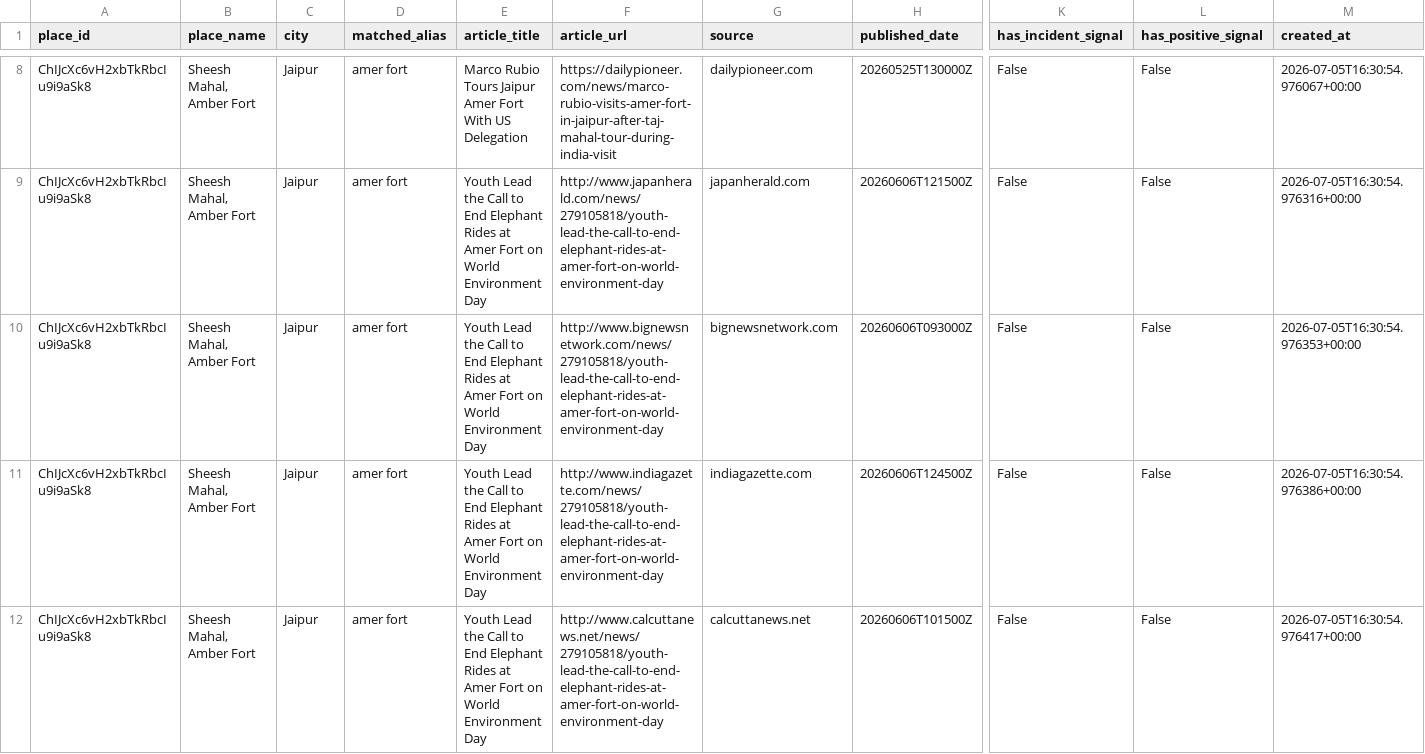
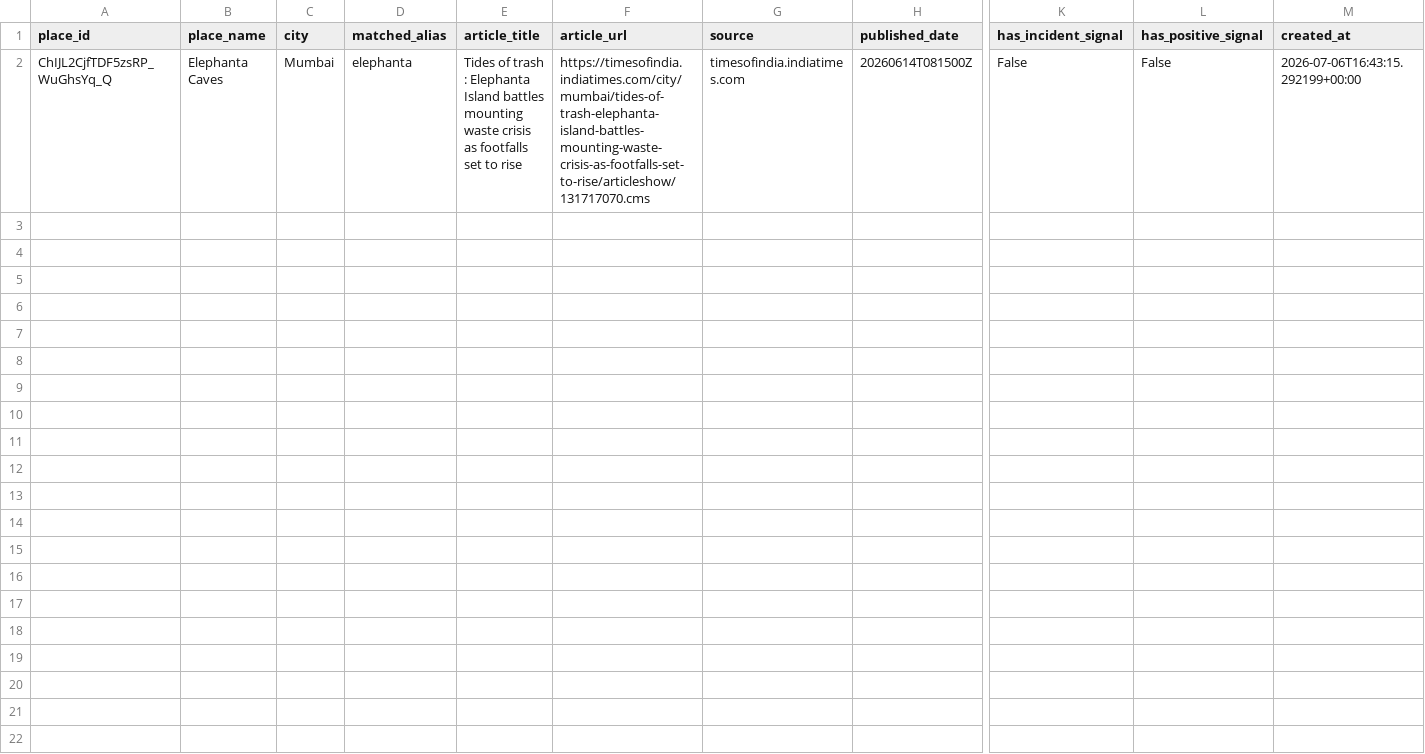
Before and after one commit to sumit88banerjee/tripsenese-ai, a CSV file: data/processed/place_news.csv, drawn as a sheet; only a part is shown, gaps mark what is left out; removed rows and columns are numbered as before the commit, all else as after; rows hold the shown columns only; the diff covers the shown part only; the diff names each change by its address in the sheet, - before the commit and + after, or states it on an @@ line.

```diff
--- a/data/processed/place_news.csv
+++ b/data/processed/place_news.csv
-row 8: ChIJcXc6vH2xbTkRbcIu9i9aSk8 | Sheesh Mahal, Amber Fort | Jaipur | amer fort | Marco Rubio Tours Jaipur Amer Fort With US Delegation | https://dailypioneer.com/news/marco-rubio-visits-amer-fort-in-jaipur-after-taj-mahal-tour-during-india-visit | dailypioneer.com | 20260525T130000Z | False | False | 2026-07-05T16:30:54.976067+00:00
-row 9: ChIJcXc6vH2xbTkRbcIu9i9aSk8 | Sheesh Mahal, Amber Fort | Jaipur | amer fort | Youth Lead the Call to End Elephant Rides at Amer Fort on World Environment Day | http://www.japanherald.com/news/279105818/youth-lead-the-call-to-end-elephant-rides-at-amer-fort-on-world-environment-day | japanherald.com | 20260606T121500Z | False | False | 2026-07-05T16:30:54.976316+00:00
-row 10: ChIJcXc6vH2xbTkRbcIu9i9aSk8 | Sheesh Mahal, Amber Fort | Jaipur | amer fort | Youth Lead the Call to End Elephant Rides at Amer Fort on World Environment Day | http://www.bignewsnetwork.com/news/279105818/youth-lead-the-call-to-end-elephant-rides-at-amer-fort-on-world-environment-day | bignewsnetwork.com | 20260606T093000Z | False | False | 2026-07-05T16:30:54.976353+00:00
-row 11: ChIJcXc6vH2xbTkRbcIu9i9aSk8 | Sheesh Mahal, Amber Fort | Jaipur | amer fort | Youth Lead the Call to End Elephant Rides at Amer Fort on World Environment Day | http://www.indiagazette.com/news/279105818/youth-lead-the-call-to-end-elephant-rides-at-amer-fort-on-world-environment-day | indiagazette.com | 20260606T124500Z | False | False | 2026-07-05T16:30:54.976386+00:00
-row 12: ChIJcXc6vH2xbTkRbcIu9i9aSk8 | Sheesh Mahal, Amber Fort | Jaipur | amer fort | Youth Lead the Call to End Elephant Rides at Amer Fort on World Environment Day | http://www.calcuttanews.net/news/279105818/youth-lead-the-call-to-end-elephant-rides-at-amer-fort-on-world-environment-day | calcuttanews.net | 20260606T101500Z | False | False | 2026-07-05T16:30:54.976417+00:00
+row 2: ChIJL2CjfTDF5zsRP_WuGhsYq_Q | Elephanta Caves | Mumbai | elephanta | Tides of trash : Elephanta Island battles mounting waste crisis as footfalls set to rise | https://timesofindia.indiatimes.com/city/mumbai/tides-of-trash-elephanta-island-battles-mounting-waste-crisis-as-footfalls-set-to-rise/articleshow/131717070.cms | timesofindia.indiatimes.com | 20260614T081500Z | False | False | 2026-07-06T16:43:15.292199+00:00
```
Also changed, not shown: 6 removed rows elsewhere in this file, data/processed/all_cities_places_clean.csv, data/processed/city_weather_summary.csv, 7 other files.
